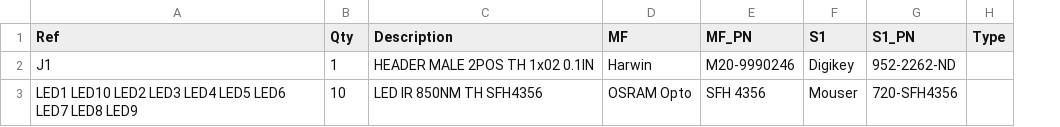
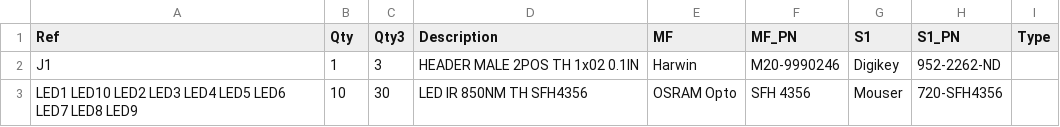
Before and after one commit to kbirchard/mcphail-update, a CSV file: hardware/mcphail-ir-emitter-board/bom/mcphail-ir-emitter-board-v1.0-bom-readable.csv, drawn as a sheet; the diff names each change by its address in the sheet, - before the commit and + after, or states it on an @@ line.

```diff
--- a/hardware/mcphail-ir-emitter-board/bom/mcphail-ir-emitter-board-v1.0-bom-readable.csv
+++ b/hardware/mcphail-ir-emitter-board/bom/mcphail-ir-emitter-board-v1.0-bom-readable.csv
+column C (Qty3), rows 2-3: 3 | 30
```
Also changed, not shown: hardware/mcphail-ir-emitter-board/bom/mcphail-ir-emitter-board-v1.0-bom-master.csv, 24 other files.
